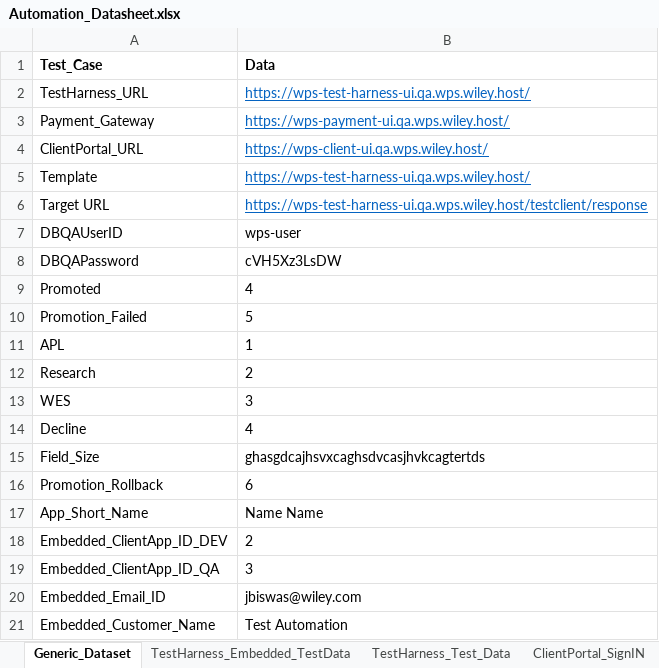
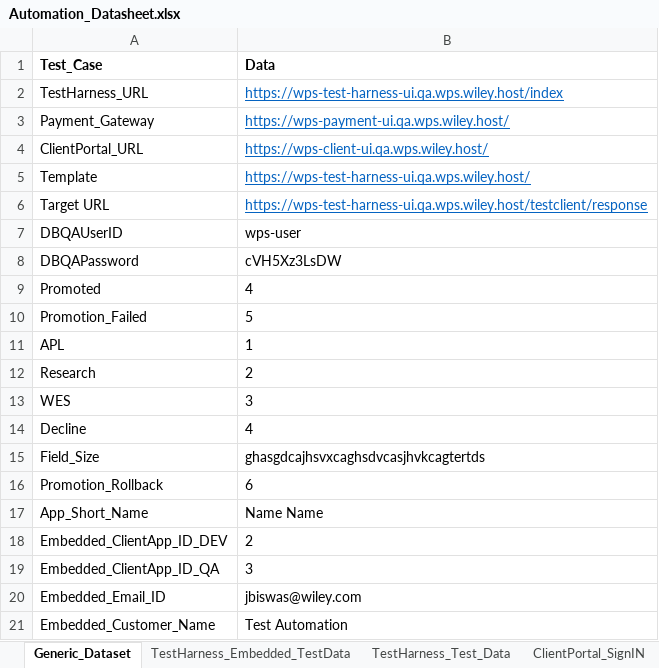
Before and after one commit to gsaha99/Ecommerce_QA, an Excel workbook: Test Data/Automation_Datasheet.xlsx, sheet Generic_Dataset, drawn as a sheet; values as stored, in another font and other column widths than the file's, no borders; the diff names each change by its address in the sheet, - before the commit and + after, or states it on an @@ line.

```diff
--- a/Test Data/Automation_Datasheet.xlsx (sheet Generic_Dataset)
+++ b/Test Data/Automation_Datasheet.xlsx (sheet Generic_Dataset)
-B2 (Data): https://wps-test-harness-ui.qa.wps.wiley.host/
+B2 (Data): https://wps-test-harness-ui.qa.wps.wiley.host/index
```
Also changed, not shown: sheet TestHarness_Test_Data, sheet TestHarness_Embedded_TestData, sheet CPortal_Error_Message, 24 other files.
